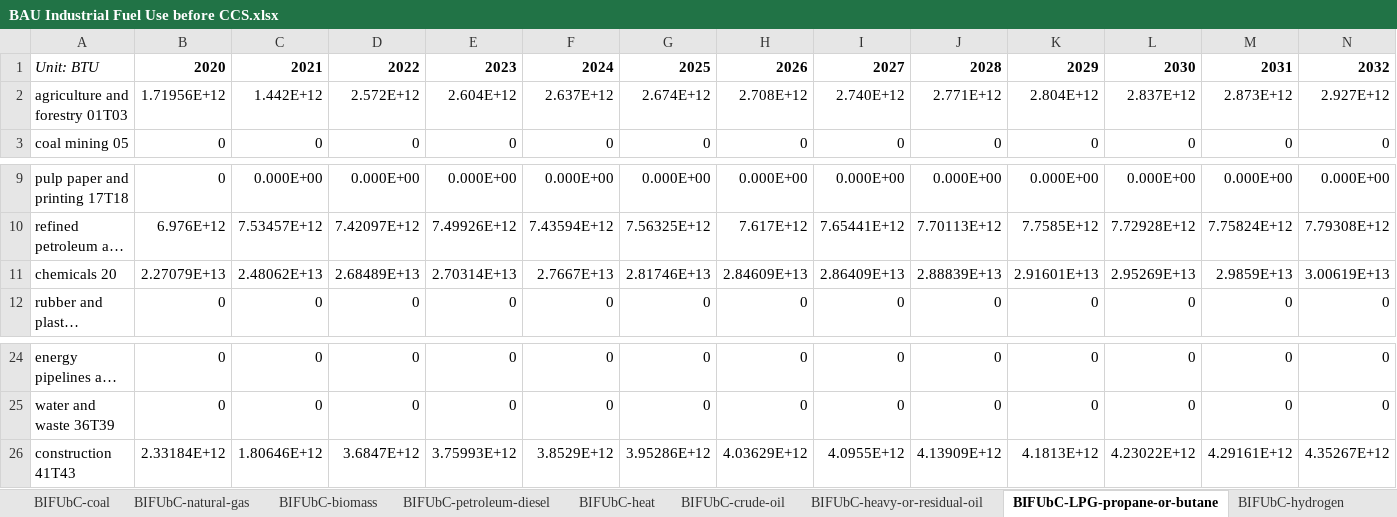
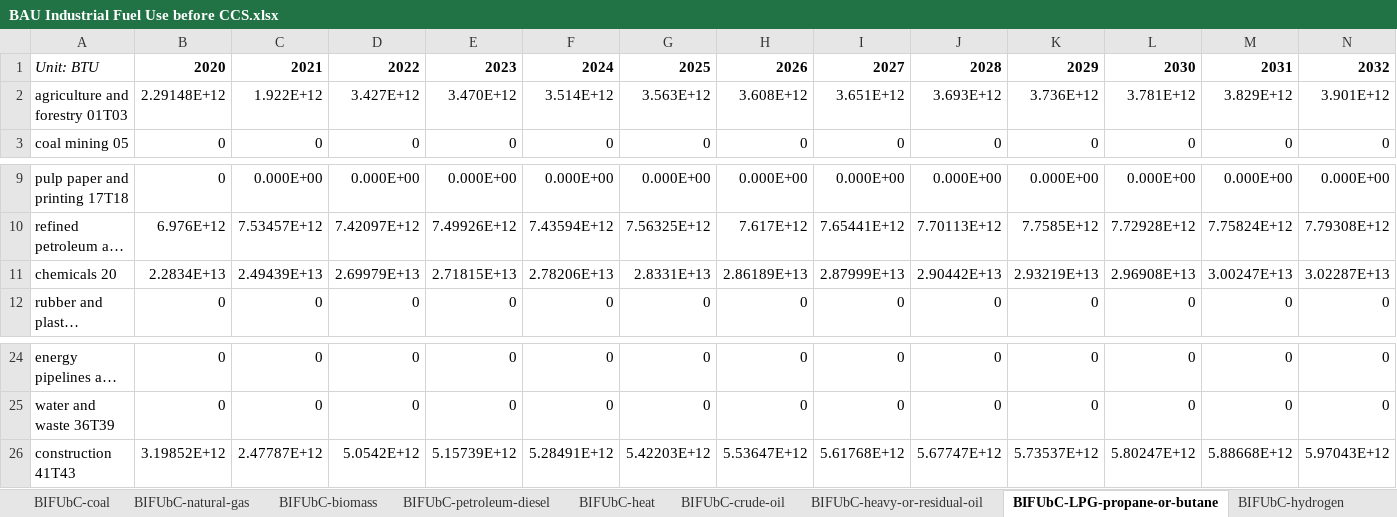
Before and after one commit to EnergyInnovation/eps-ohio, an Excel workbook: InputData/indst/BIFUbC/BAU Industrial Fuel Use before CCS.xlsx, sheet BIFUbC-LPG-propane-or-butane, drawn as a sheet; only a part is shown, gaps mark what is left out; long unchanged cells end in …; values as stored, in another font and other column widths than the file's, no borders; removed rows and columns are numbered as before the commit, all else as after; rows hold the shown columns only; the diff names each change by its address in the sheet, - before the commit and + after, or states it on an @@ line.

```diff
--- a/InputData/indst/BIFUbC/BAU Industrial Fuel Use before CCS.xlsx (sheet BIFUbC-LPG-propane-or-butane)
+++ b/InputData/indst/BIFUbC/BAU Industrial Fuel Use before CCS.xlsx (sheet BIFUbC-LPG-propane-or-butane)
-row 2: agriculture and forestry 01T03 | 1.71956E+12 | 1.442E+12 | 2.572E+12 | 2.604E+12 | 2.637E+12 | 2.674E+12 | 2.708E+12 | 2.740E+12 | 2.771E+12 | 2.804E+12 | 2.837E+12 | 2.873E+12 | 2.927E+12
+row 2: agriculture and forestry 01T03 | 2.29148E+12 | 1.922E+12 | 3.427E+12 | 3.470E+12 | 3.514E+12 | 3.563E+12 | 3.608E+12 | 3.651E+12 | 3.693E+12 | 3.736E+12 | 3.781E+12 | 3.829E+12 | 3.901E+12
-row 11: chemicals 20 | 2.27079E+13 | 2.48062E+13 | 2.68489E+13 | 2.70314E+13 | 2.7667E+13 | 2.81746E+13 | 2.84609E+13 | 2.86409E+13 | 2.88839E+13 | 2.91601E+13 | 2.95269E+13 | 2.9859E+13 | 3.00619E+13
+row 11: chemicals 20 | 2.2834E+13 | 2.49439E+13 | 2.69979E+13 | 2.71815E+13 | 2.78206E+13 | 2.8331E+13 | 2.86189E+13 | 2.87999E+13 | 2.90442E+13 | 2.93219E+13 | 2.96908E+13 | 3.00247E+13 | 3.02287E+13
-row 26: construction 41T43 | 2.33184E+12 | 1.80646E+12 | 3.6847E+12 | 3.75993E+12 | 3.8529E+12 | 3.95286E+12 | 4.03629E+12 | 4.0955E+12 | 4.13909E+12 | 4.1813E+12 | 4.23022E+12 | 4.29161E+12 | 4.35267E+12
+row 26: construction 41T43 | 3.19852E+12 | 2.47787E+12 | 5.0542E+12 | 5.15739E+12 | 5.28491E+12 | 5.42203E+12 | 5.53647E+12 | 5.61768E+12 | 5.67747E+12 | 5.73537E+12 | 5.80247E+12 | 5.88668E+12 | 5.97043E+12
```
Also changed, not shown: sheet BIFUbC-electricity, sheet BIFUbC-natural-gas, sheet BIFUbC-petroleum-diesel, sheet BIFUbC-coal, sheet BIFUbC-crude-oil, sheet BIFUbC-heavy-or-residual-oil, 1 more sheet, InputData/io-model/BECbIC/BAU Employee Compensation by ISIC Code.xlsx, InputData/io-model/BEbIC/BAU Employment by ISIC Code.xlsx, 35 other files.
